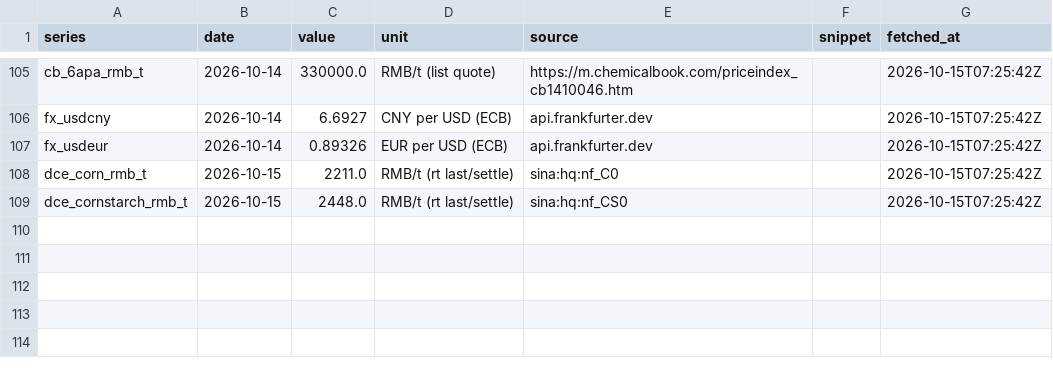
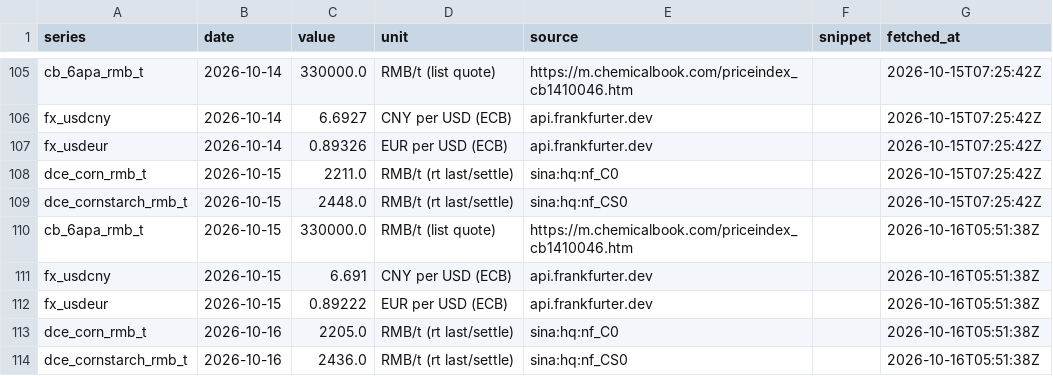
Before and after one commit to shkrelibro/centrient-wire, a CSV file: data/history.csv, drawn as a sheet; only a part is shown, gaps mark what is left out.

```diff
--- a/data/history.csv
+++ b/data/history.csv
@@ -109 +109,6 @@ dce_corn_rmb_t,2026-10-15,2211.0,RMB/t (rt last/settle),sina:hq:nf_C0,,2026-10-1
 dce_cornstarch_rmb_t,2026-10-15,2448.0,RMB/t (rt last/settle),sina:hq:nf_CS0,,2026-10-15T07:25:42Z
+cb_6apa_rmb_t,2026-10-15,330000.0,RMB/t (list quote),https://m.chemicalbook.com/priceindex_cb1410046.htm,,2026-10-16T05:51:38Z
+fx_usdcny,2026-10-15,6.691,CNY per USD (ECB),api.frankfurter.dev,,2026-10-16T05:51:38Z
+fx_usdeur,2026-10-15,0.89222,EUR per USD (ECB),api.frankfurter.dev,,2026-10-16T05:51:38Z
+dce_corn_rmb_t,2026-10-16,2205.0,RMB/t (rt last/settle),sina:hq:nf_C0,,2026-10-16T05:51:38Z
+dce_cornstarch_rmb_t,2026-10-16,2436.0,RMB/t (rt last/settle),sina:hq:nf_CS0,,2026-10-16T05:51:38Z
```
Also changed, not shown: 4 other files.
